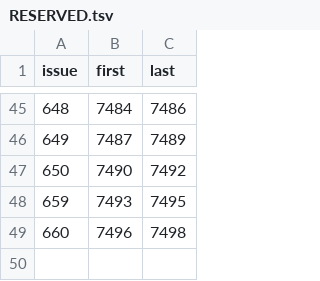
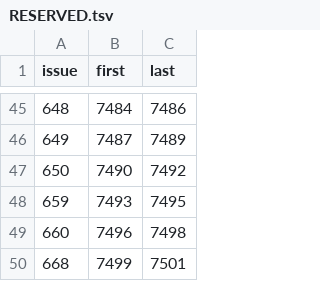
Before and after one commit to Bolebey/openbfme-godot, a TSV file: docs/stops.d/RESERVED.tsv, drawn as a sheet; only a part is shown, gaps mark what is left out; the diff names each change by its address in the sheet, - before the commit and + after, or states it on an @@ line.

```diff
--- a/docs/stops.d/RESERVED.tsv
+++ b/docs/stops.d/RESERVED.tsv
+row 50: 668 | 7499 | 7501
```
Also changed, not shown: 1 other file.
